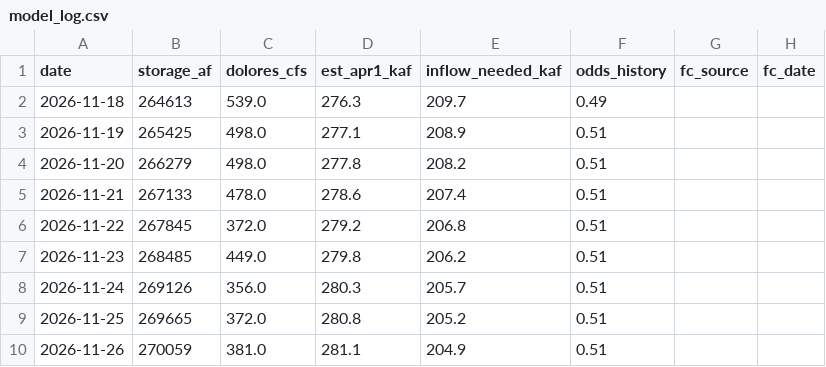
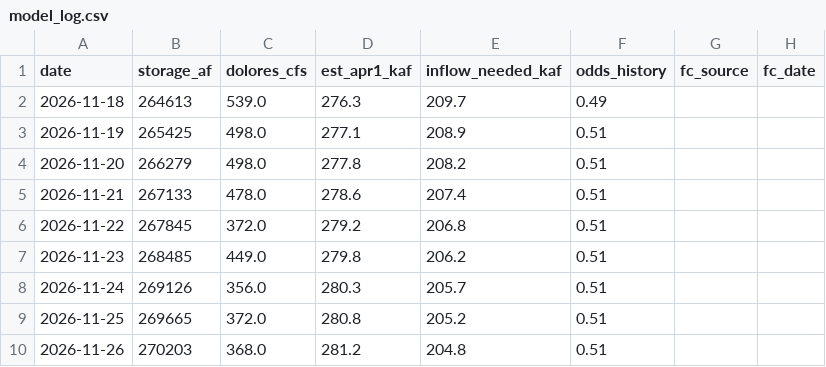
Before and after one commit to matthewsclark/Dolores, a CSV file: log/model_log.csv, drawn as a sheet; only a part is shown; the diff names each change by its address in the sheet, - before the commit and + after, or states it on an @@ line.

```diff
--- a/log/model_log.csv
+++ b/log/model_log.csv
-B10 (storage_af): 270059
+B10 (storage_af): 270203
-C10 (dolores_cfs): 381.0
+C10 (dolores_cfs): 368.0
-D10 (est_apr1_kaf): 281.1
+D10 (est_apr1_kaf): 281.2
-E10 (inflow_needed_kaf): 204.9
+E10 (inflow_needed_kaf): 204.8
```
Also changed, not shown: 1 other file.
